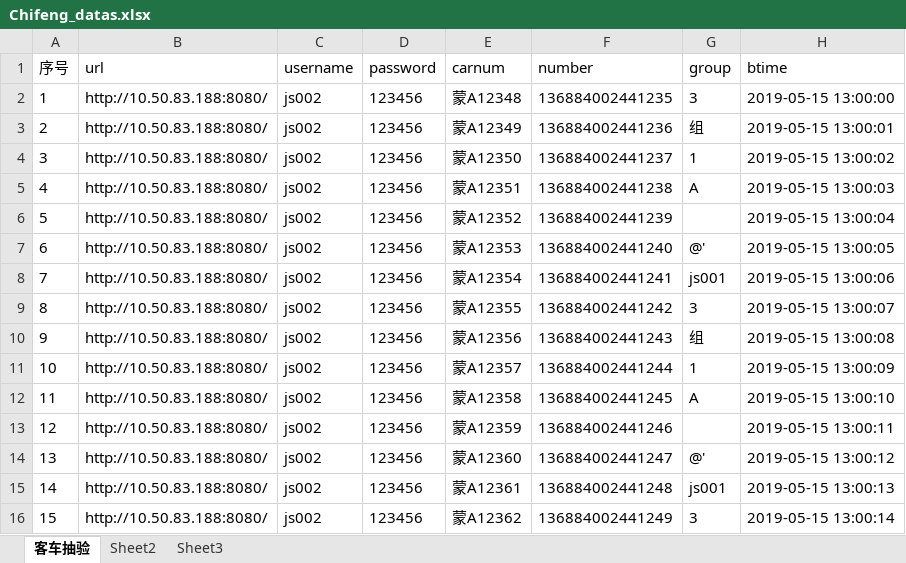
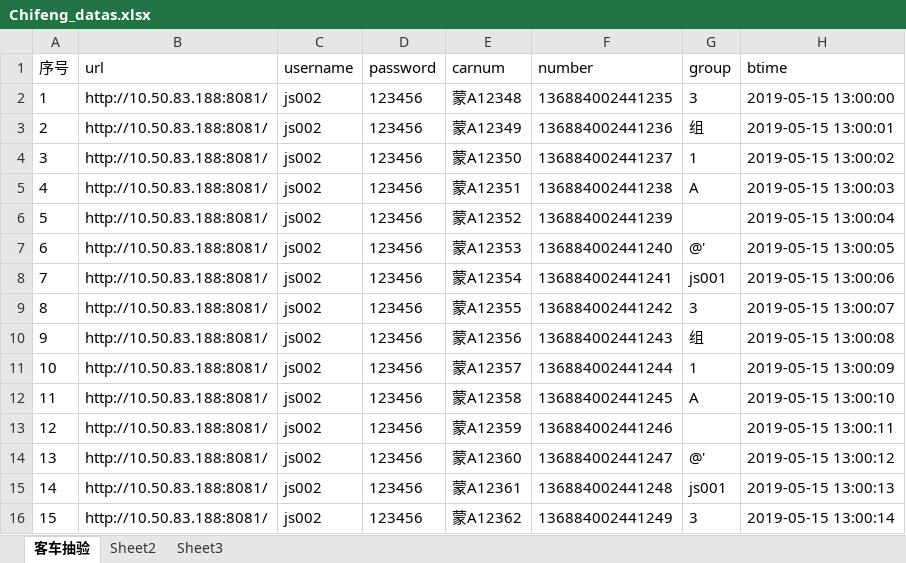
Before and after one commit to malatanger/autotest, an Excel workbook: datas/Chifeng_datas.xlsx, sheet 客车抽验, drawn as a sheet; only a part is shown; values as stored, in another font and other column widths than the file's, no borders; the diff names each change by its address in the sheet, - before the commit and + after, or states it on an @@ line.

```diff
--- a/datas/Chifeng_datas.xlsx (sheet 客车抽验)
+++ b/datas/Chifeng_datas.xlsx (sheet 客车抽验)
-B2:B16 (url): http://10.50.83.188:8080/
+B2:B16 (url): http://10.50.83.188:8081/
```
Also changed, not shown: datas/Ganzhou_datas.xlsx, 6 other files.
